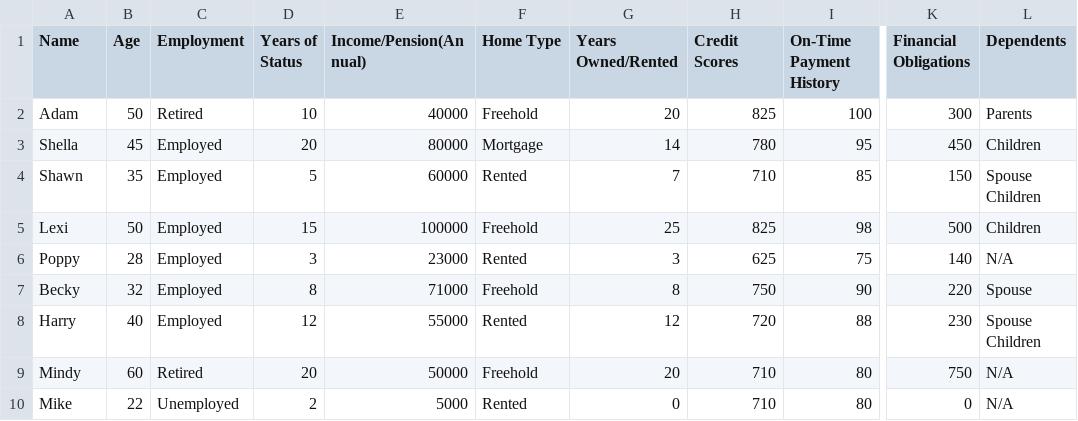
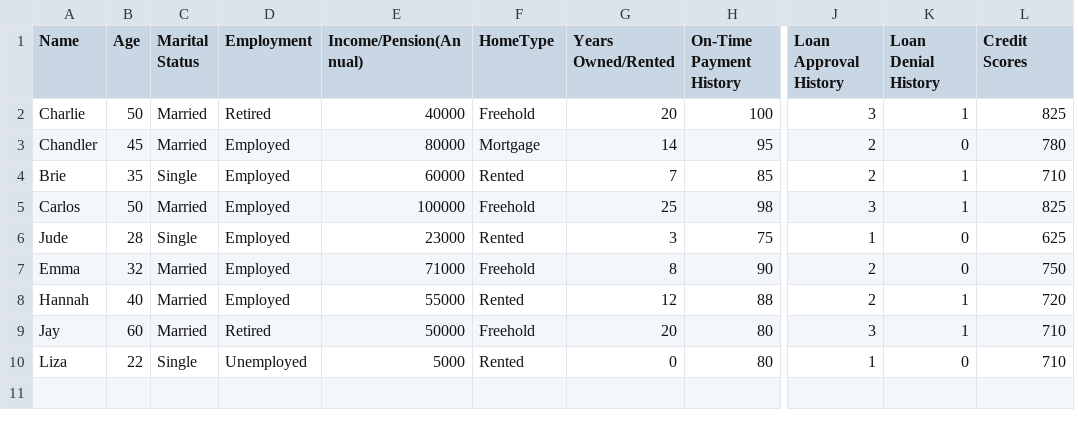
Before and after one commit to larayeeb/AI-CW, a CSV file: Loan Approval Dataset.csv, drawn as a sheet; only a part is shown, gaps mark what is left out; removed rows and columns are numbered as before the commit, all else as after; the diff names each change by its address in the sheet, - before the commit and + after, or states it on an @@ line.

Commit message:
Update Loan Approval Dataset.csv

```diff
--- a/Loan Approval Dataset.csv
+++ b/Loan Approval Dataset.csv
+column C (Marital Status), rows 2-10: Married | Married | Single | Married | Single | Married | Married | Married | Single
-column D (Years of Status), rows 2-10: 10 | 20 | 5 | 15 | 3 | 8 | 12 | 20 | 2
-column H (Credit Scores), rows 2-10: 825 | 780 | 710 | 825 | 625 | 750 | 720 | 710 | 710
+column J (Loan Approval History), rows 2-10: 3 | 2 | 2 | 3 | 1 | 2 | 2 | 3 | 1
-F1: Home Type
+F1: HomeType
-K1: Financial Obligations
+K1: Loan Denial History
-L1: Dependents
+L1: Credit Scores
-A2 (Name): Adam
+A2 (Name): Charlie
-K2 (Loan Denial History): 300
+K2 (Loan Denial History): 1
-L2 (Credit Scores): Parents
+L2 (Credit Scores): 825
-A3 (Name): Shella
+A3 (Name): Chandler
-K3 (Loan Denial History): 450
+K3 (Loan Denial History): 0
-L3 (Credit Scores): Children
+L3 (Credit Scores): 780
-A4 (Name): Shawn
+A4 (Name): Brie
-K4 (Loan Denial History): 150
+K4 (Loan Denial History): 1
-L4 (Credit Scores): Spouse Children
+L4 (Credit Scores): 710
-A5 (Name): Lexi
+A5 (Name): Carlos
-K5 (Loan Denial History): 500
+K5 (Loan Denial History): 1
-L5 (Credit Scores): Children
+L5 (Credit Scores): 825
-A6 (Name): Poppy
+A6 (Name): Jude
-K6 (Loan Denial History): 140
+K6 (Loan Denial History): 0
-L6 (Credit Scores): N/A
+L6 (Credit Scores): 625
-A7 (Name): Becky
+A7 (Name): Emma
-K7 (Loan Denial History): 220
+K7 (Loan Denial History): 0
-L7 (Credit Scores): Spouse
+L7 (Credit Scores): 750
-A8 (Name): Harry
+A8 (Name): Hannah
-K8 (Loan Denial History): 230
+K8 (Loan Denial History): 1
-L8 (Credit Scores): Spouse Children
+L8 (Credit Scores): 720
-A9 (Name): Mindy
+A9 (Name): Jay
-K9 (Loan Denial History): 750
+K9 (Loan Denial History): 1
-L9:L10 (Credit Scores): N/A
+L9:L10 (Credit Scores): 710
-A10 (Name): Mike
+A10 (Name): Liza
```
